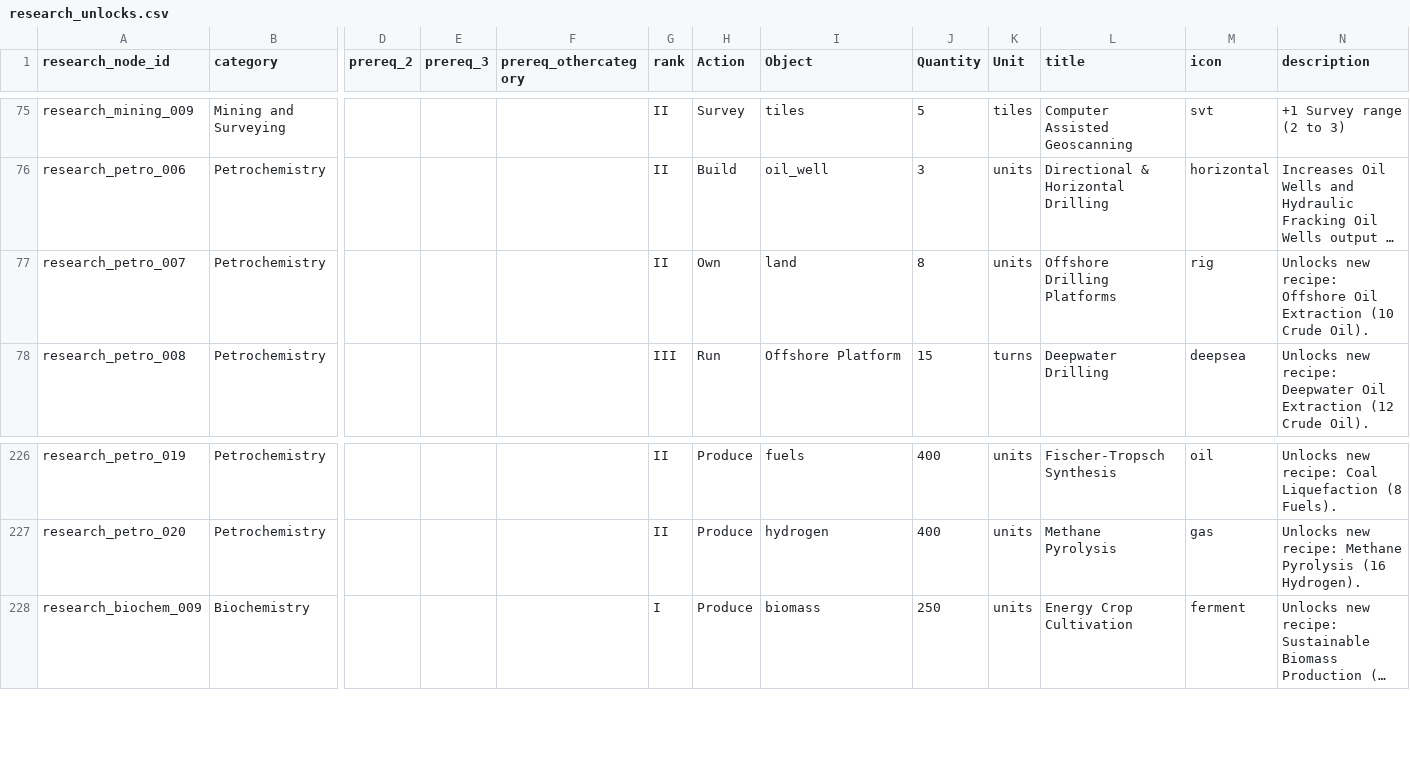
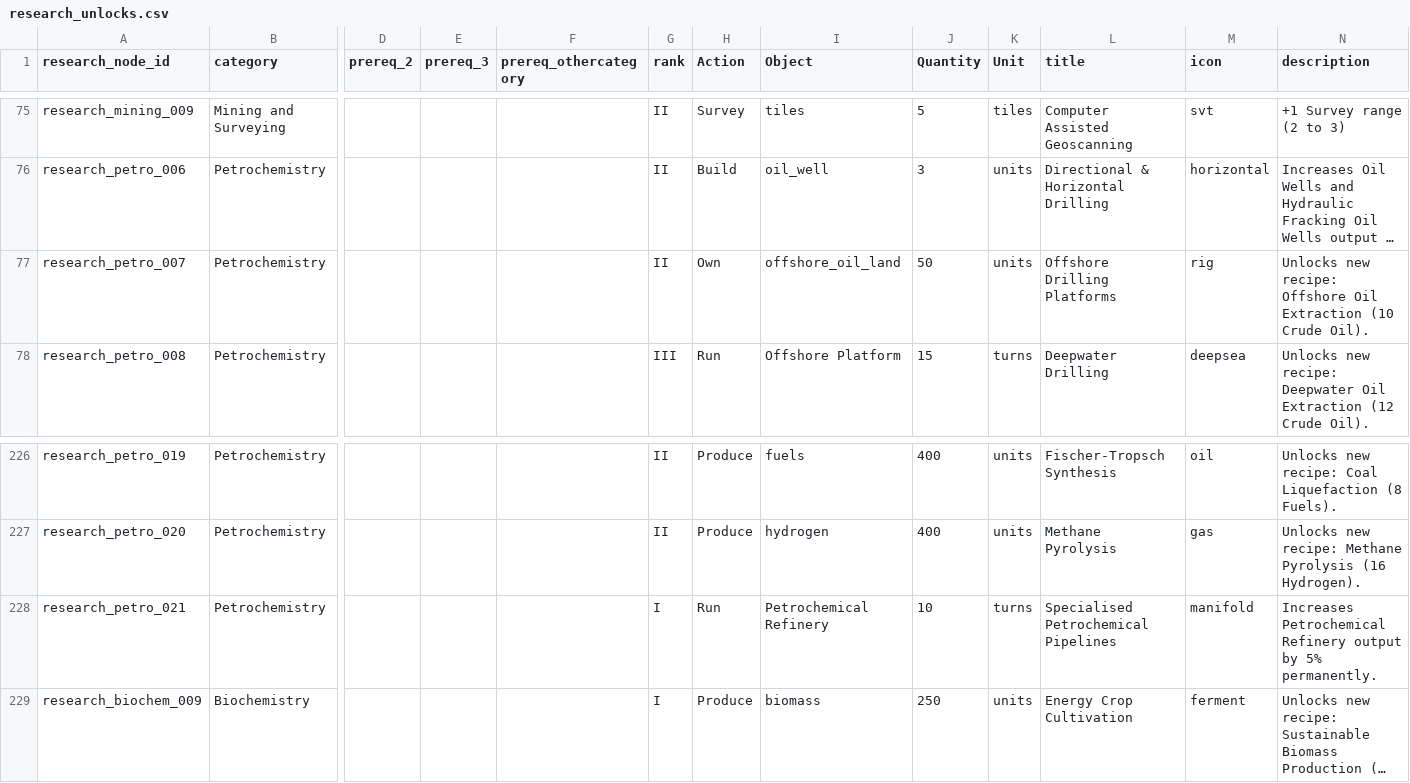
Before and after one commit to LongPigBlankets/price-of-everything, a CSV file: price-of-everything-0.1/data/research_unlocks.csv, drawn as a sheet; only a part is shown, gaps mark what is left out; long unchanged cells end in …; rows hold the shown columns only; the diff names each change by its address in the sheet, - before the commit and + after, or states it on an @@ line.

```diff
--- a/price-of-everything-0.1/data/research_unlocks.csv
+++ b/price-of-everything-0.1/data/research_unlocks.csv
-I77 (Object): land
+I77 (Object): offshore_oil_land
-J77 (Quantity): 8
+J77 (Quantity): 50
+row 228: research_petro_021 | Petrochemistry |  |  |  | I | Run | Petrochemical Refinery | 10 | turns | Specialised Petrochemical Pipelines | manifold | Increases Petrochemical Refinery output by 5% permanently.
```
Also changed, not shown: 4 other files.
